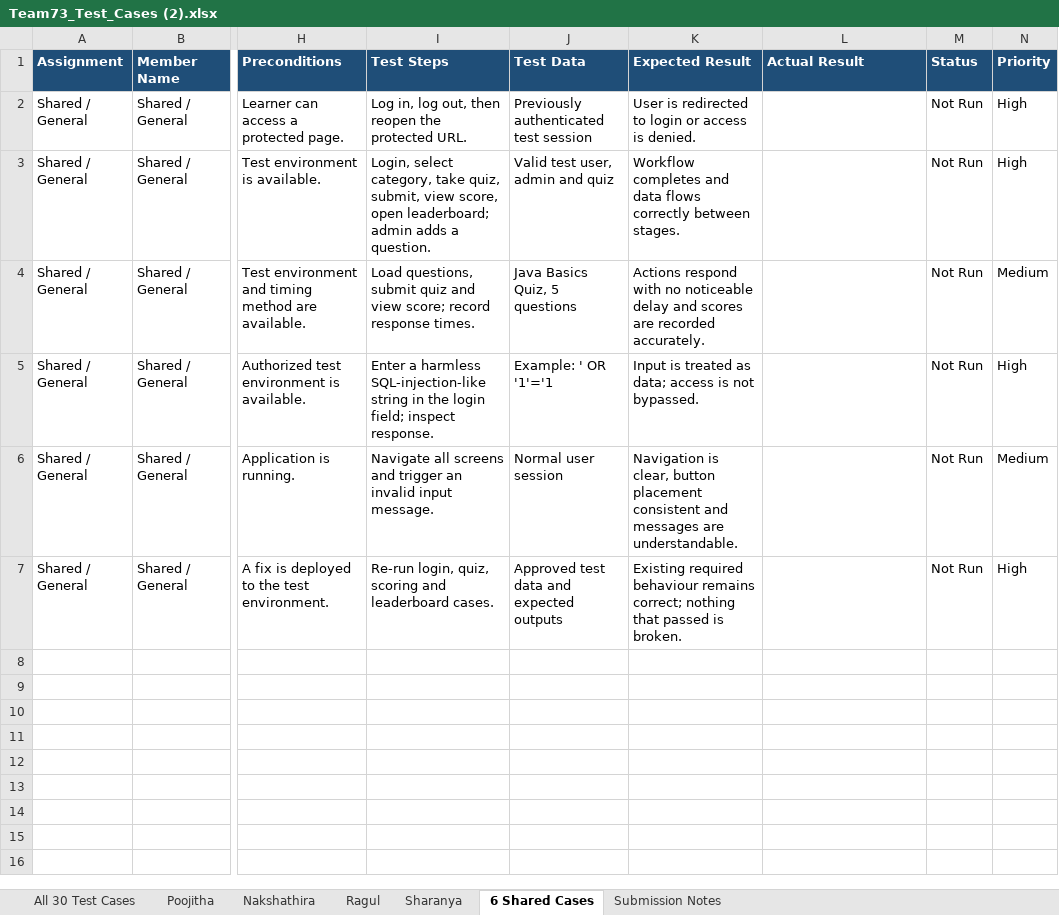
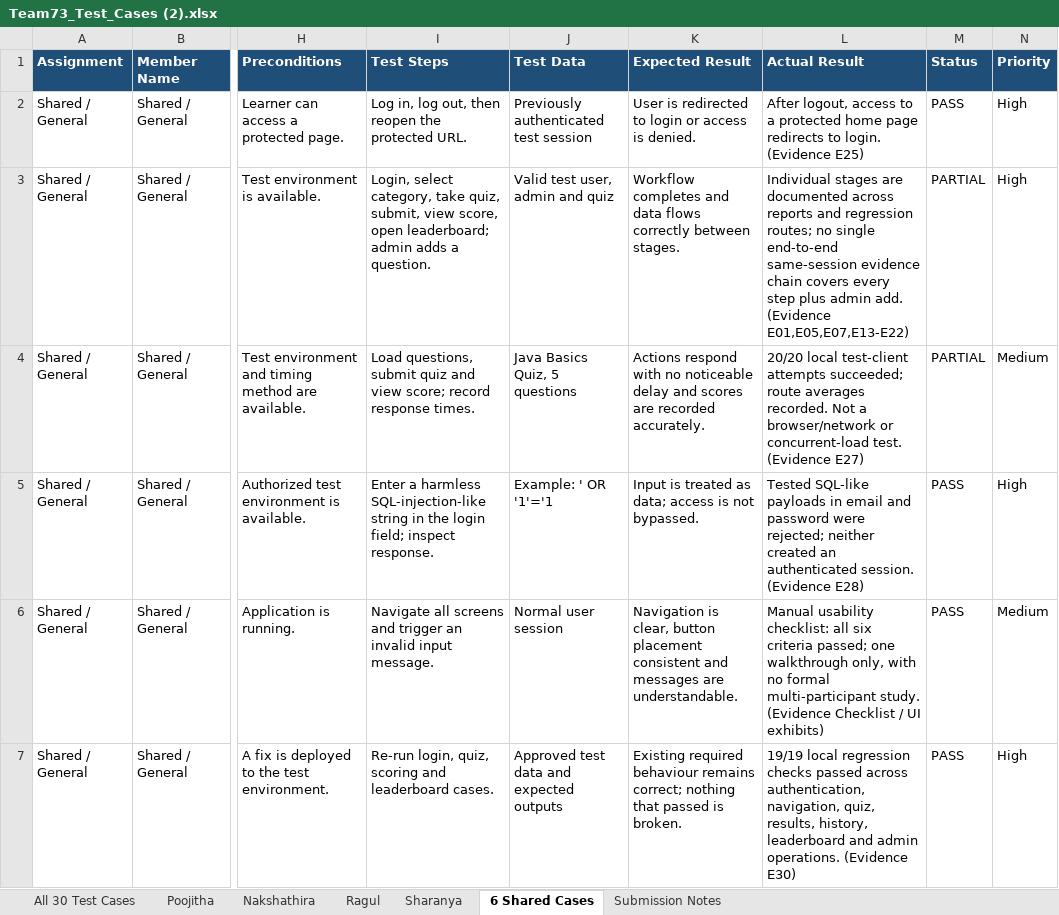
Before and after one commit to OnlineQuizTeam73-SE/online-quiz-system, an Excel workbook: Team73_Test_Cases (2).xlsx, sheet 6 Shared Cases, drawn as a sheet; only a part is shown, gaps mark what is left out; values as stored, in another font and other column widths than the file's, no borders; the diff names each change by its address in the sheet, - before the commit and + after, or states it on an @@ line.

Commit message:
Add test report, use case diagram and sprint retrospective; fill in test results
- docs/Team73_Test_Report.pdf: automated test results, code and branch coverage, system validation
- docs/Use_Case_Diagram.png: drawn from the use cases listed in SRS section 4.1
- docs/Team73_Sprint_Retrospective: review of Sprints 1 and 2 with action items, for the team to sign
- Test case sheet: Actual Result and Status filled in from the evidence document (20 PASS, 10 PARTIAL)

```diff
--- a/Team73_Test_Cases (2).xlsx (sheet 6 Shared Cases)
+++ b/Team73_Test_Cases (2).xlsx (sheet 6 Shared Cases)
-L2 (Actual Result): (empty)
+L2 (Actual Result): After logout, access to a protected home page redirects to login. (Evidence E25)
-M2 (Status): Not Run
+M2 (Status): PASS
-L3 (Actual Result): (empty)
+L3 (Actual Result): Individual stages are documented across reports and regression routes; no single end-to-end same-session evidence chain covers every step plus admin add. (Evidence E01,E05,E07,E13-E22)
-M3:M4 (Status): Not Run
+M3:M4 (Status): PARTIAL
-L4 (Actual Result): (empty)
+L4 (Actual Result): 20/20 local test-client attempts succeeded; route averages recorded. Not a browser/network or concurrent-load test. (Evidence E27)
-L5 (Actual Result): (empty)
+L5 (Actual Result): Tested SQL-like payloads in email and password were rejected; neither created an authenticated session. (Evidence E28)
-M5:M7 (Status): Not Run
+M5:M7 (Status): PASS
-L6 (Actual Result): (empty)
+L6 (Actual Result): Manual usability checklist: all six criteria passed; one walkthrough only, with no formal multi-participant study. (Evidence Checklist / UI exhibits)
-L7 (Actual Result): (empty)
+L7 (Actual Result): 19/19 local regression checks passed across authentication, navigation, quiz, results, history, leaderboard and admin operations. (Evidence E30)
```
Also changed, not shown: sheet All 30 Test Cases, sheet Ragul, sheet Sharanya, sheet Poojitha, sheet Nakshathira, sheet Submission Notes, 4 other files.
